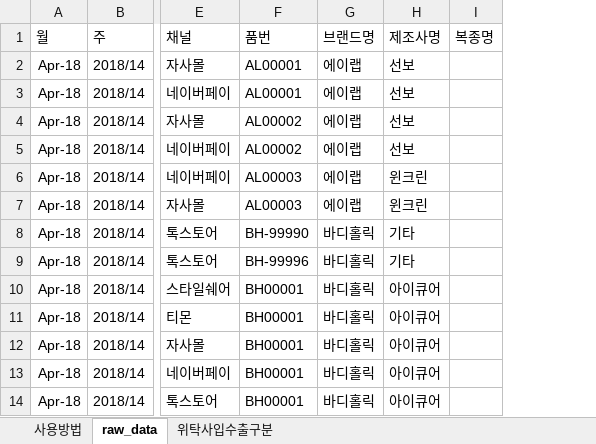
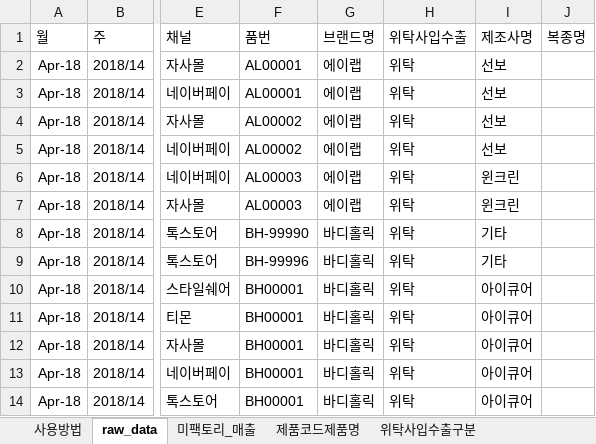
Before and after one commit to Kyeongrok/vba_collect_sales, an Excel workbook: collect_sales.xlsm, sheet raw_data, drawn as a sheet; only a part is shown, gaps mark what is left out; values as stored, in another font and other column widths than the file's, no borders; the diff names each change by its address in the sheet, - before the commit and + after, or states it on an @@ line.

```diff
--- a/collect_sales.xlsm (sheet raw_data)
+++ b/collect_sales.xlsm (sheet raw_data)
+sheet tab: 미팩토리_매출
+sheet tab: 제품코드제품명
+column H (위탁사입수출), rows 2-14: all 위탁
```
Also changed, not shown: charts or pictures.
